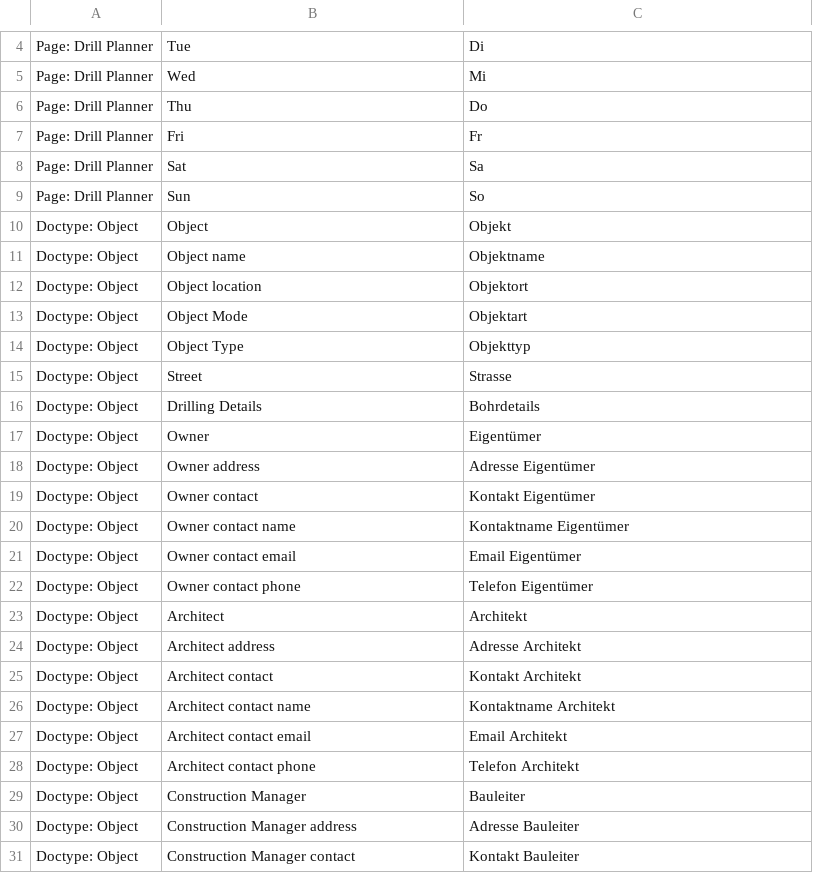
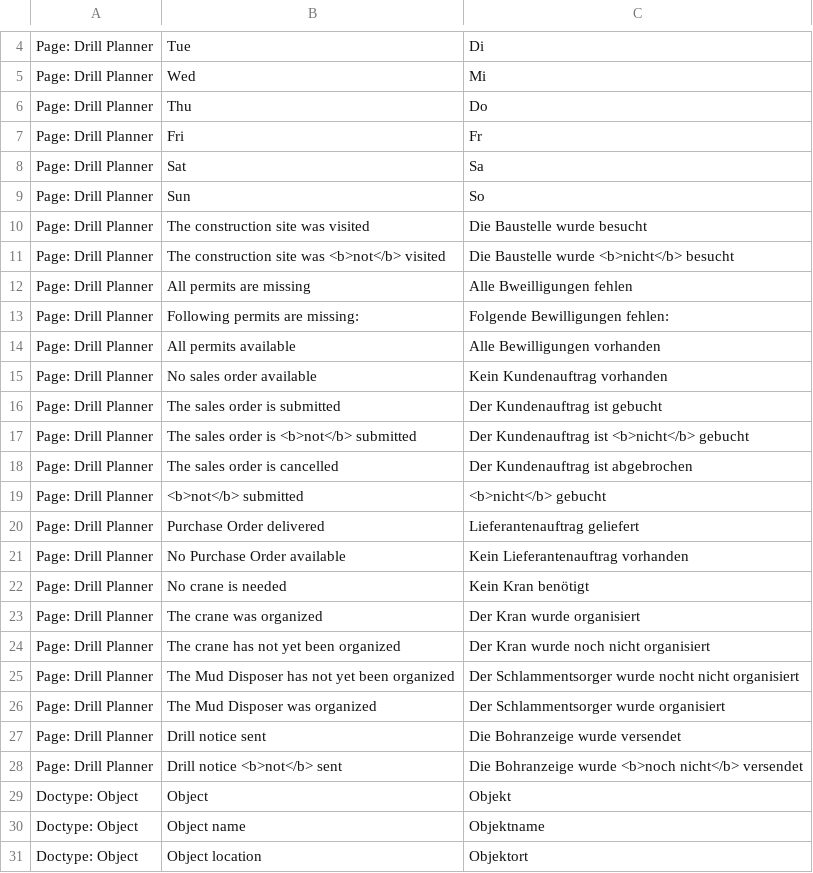
Before and after one commit to libracore/hb, a CSV file: heimbohrtechnik/translations/de.csv, drawn as a sheet; only a part is shown, gaps mark what is left out; the shorter side is filled out with more unchanged rows.

Commit message:
added translations

```diff
--- a/heimbohrtechnik/translations/de.csv
+++ b/heimbohrtechnik/translations/de.csv
@@ -9,2 +9,21 @@ Page: Drill Planner,Sat,Sa
 Page: Drill Planner,Sun,So
+Page: Drill Planner,The construction site was visited,Die Baustelle wurde besucht
+Page: Drill Planner,"The construction site was <b>not</b> visited","Die Baustelle wurde <b>nicht</b> besucht"
+Page: Drill Planner,All permits are missing,Alle Bweilligungen fehlen
+Page: Drill Planner,"Following permits are missing:","Folgende Bewilligungen fehlen:"
+Page: Drill Planner,All permits available,Alle Bewilligungen vorhanden
+Page: Drill Planner,No sales order available,Kein Kundenauftrag vorhanden
+Page: Drill Planner,The sales order is submitted,Der Kundenauftrag ist gebucht
+Page: Drill Planner,"The sales order is <b>not</b> submitted","Der Kundenauftrag ist <b>nicht</b> gebucht"
+Page: Drill Planner,The sales order is cancelled,Der Kundenauftrag ist abgebrochen
+Page: Drill Planner,"<b>not</b> submitted","<b>nicht</b> gebucht"
+Page: Drill Planner,Purchase Order delivered,Lieferantenauftrag geliefert
+Page: Drill Planner,No Purchase Order available,Kein Lieferantenauftrag vorhanden
+Page: Drill Planner,No crane is needed,"Kein Kran benötigt"
+Page: Drill Planner,The crane was organized,Der Kran wurde organisiert
+Page: Drill Planner,The crane has not yet been organized,Der Kran wurde noch nicht organisiert
+Page: Drill Planner,The Mud Disposer has not yet been organized,Der Schlammentsorger wurde nocht nicht organisiert
+Page: Drill Planner,The Mud Disposer was organized,Der Schlammentsorger wurde organisiert
+Page: Drill Planner,Drill notice sent,Die Bohranzeige wurde versendet
+Page: Drill Planner,"Drill notice <b>not</b> sent","Die Bohranzeige wurde <b>noch nicht</b> versendet"
 Doctype: Object,Object,Objekt
```
Also changed, not shown: 1 other file.
